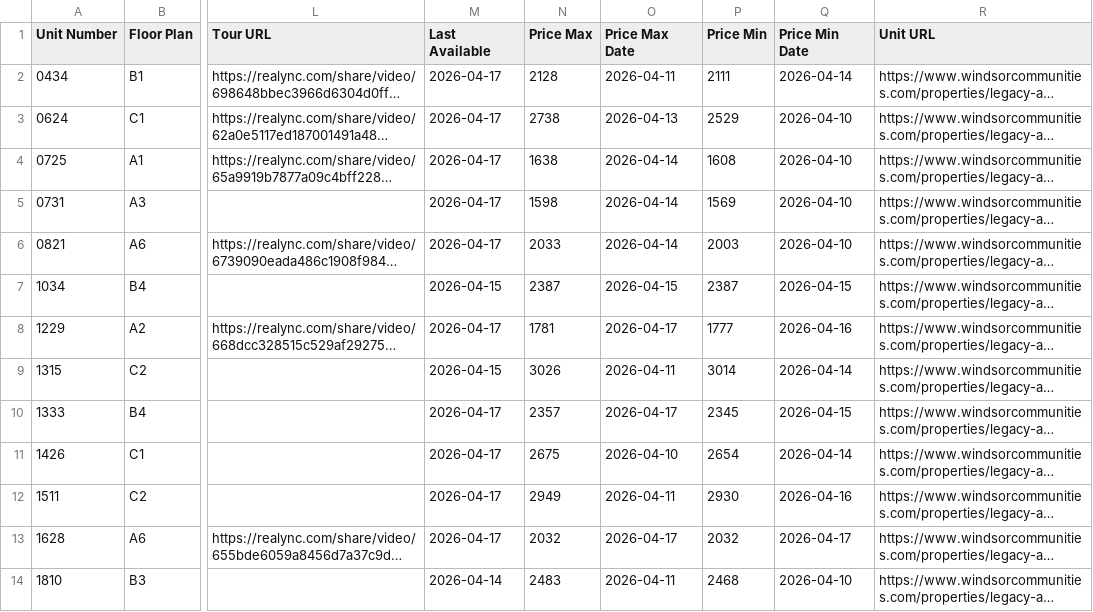
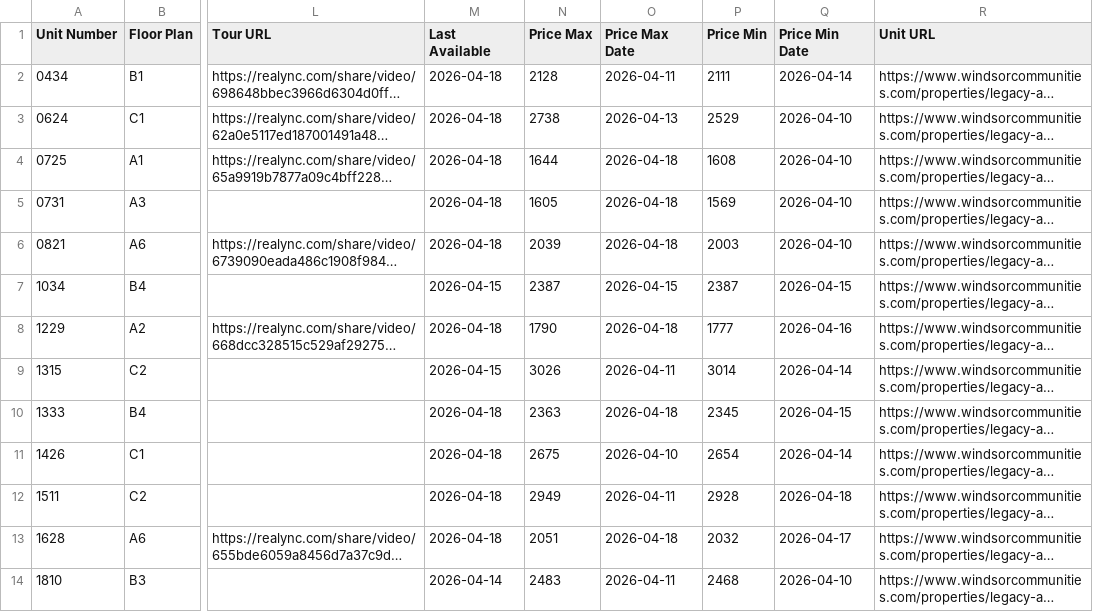
Before and after one commit to patchnpin/apartment_tracker, a CSV file: data/unit_details.csv, drawn as a sheet; only a part is shown, gaps mark what is left out; long unchanged cells end in …; the diff names each change by its address in the sheet, - before the commit and + after, or states it on an @@ line.

```diff
--- a/data/unit_details.csv
+++ b/data/unit_details.csv
-M2:M6 (Last Available): 2026-04-17
+M2:M6 (Last Available): 2026-04-18
-N4 (Price Max): 1638
+N4 (Price Max): 1644
-O4:O6 (Price Max Date): 2026-04-14
+O4:O6 (Price Max Date): 2026-04-18
-N5 (Price Max): 1598
+N5 (Price Max): 1605
-N6 (Price Max): 2033
+N6 (Price Max): 2039
-M8 (Last Available): 2026-04-17
+M8 (Last Available): 2026-04-18
-N8 (Price Max): 1781
+N8 (Price Max): 1790
-O8 (Price Max Date): 2026-04-17
+O8 (Price Max Date): 2026-04-18
-M10:M13 (Last Available): 2026-04-17
+M10:M13 (Last Available): 2026-04-18
-N10 (Price Max): 2357
+N10 (Price Max): 2363
-O10 (Price Max Date): 2026-04-17
+O10 (Price Max Date): 2026-04-18
-P12 (Price Min): 2930
+P12 (Price Min): 2928
-Q12 (Price Min Date): 2026-04-16
+Q12 (Price Min Date): 2026-04-18
-N13 (Price Max): 2032
+N13 (Price Max): 2051
-O13 (Price Max Date): 2026-04-17
+O13 (Price Max Date): 2026-04-18
```
Also changed, not shown: data/price_history.csv, docs/price_history.csv, 1 other file.
